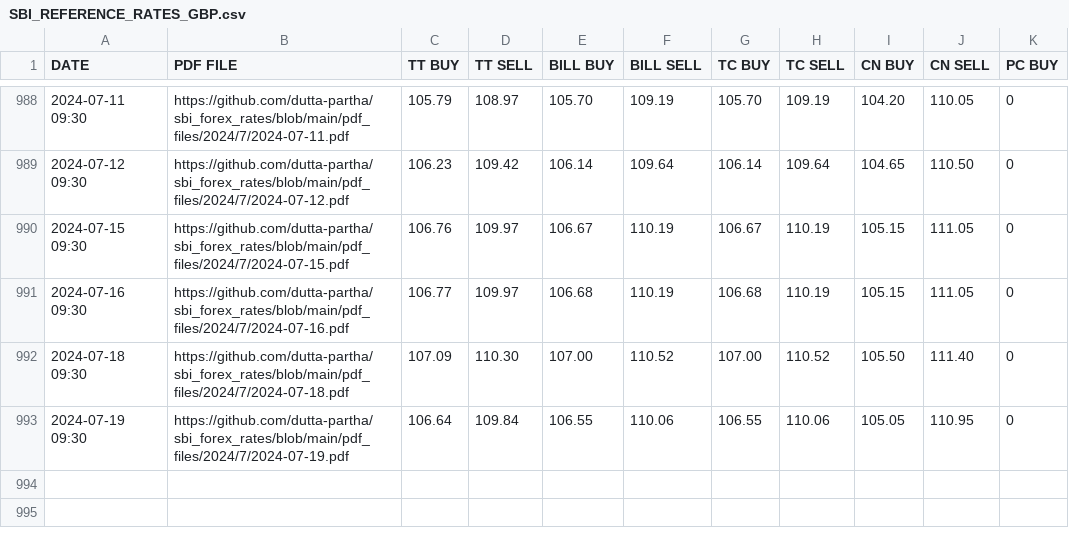
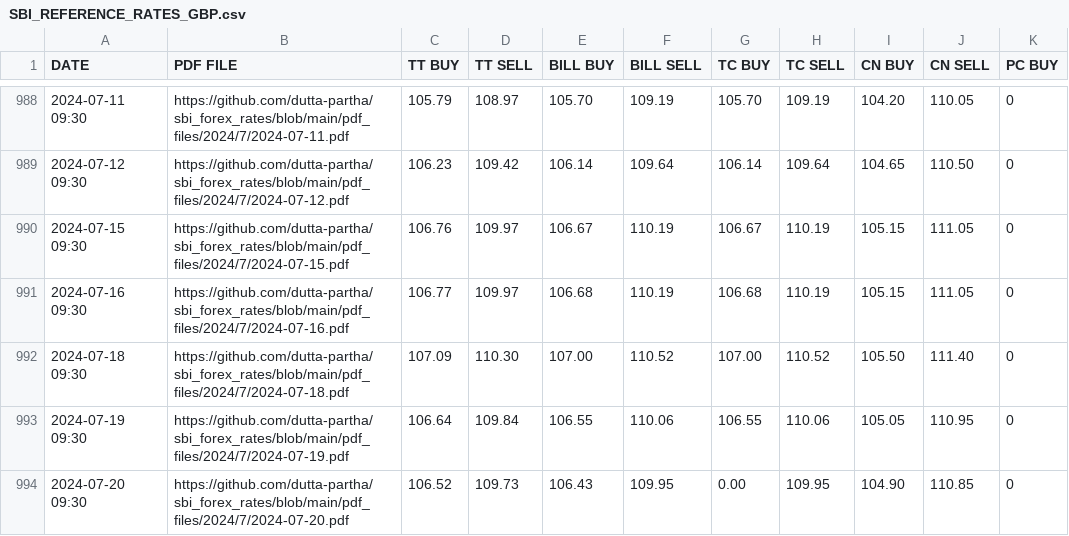
Before and after one commit to dutta-partha/sbi_forex_rates, a CSV file: csv_files/SBI_REFERENCE_RATES_GBP.csv, drawn as a sheet; only a part is shown, gaps mark what is left out.

```diff
--- a/csv_files/SBI_REFERENCE_RATES_GBP.csv
+++ b/csv_files/SBI_REFERENCE_RATES_GBP.csv
@@ -993 +993,2 @@ DATE,PDF FILE,TT BUY,TT SELL,BILL BUY,BILL SELL,TC BUY,TC SELL,CN BUY,CN SELL,PC
 2024-07-19 09:30,https://github.com/dutta-partha/sbi_forex_rates/blob/main/pdf_files/2024/7/2024-07-19.pdf,106.64,109.84,106.55,110.06,106.55,110.06,105.05,110.95,0
+2024-07-20 09:30,https://github.com/dutta-partha/sbi_forex_rates/blob/main/pdf_files/2024/7/2024-07-20.pdf,106.52,109.73,106.43,109.95,0.00,109.95,104.90,110.85,0
```
Also changed, not shown: csv_files/SBI_REFERENCE_RATES_AED.csv, csv_files/SBI_REFERENCE_RATES_AUD.csv, 28 other files.
